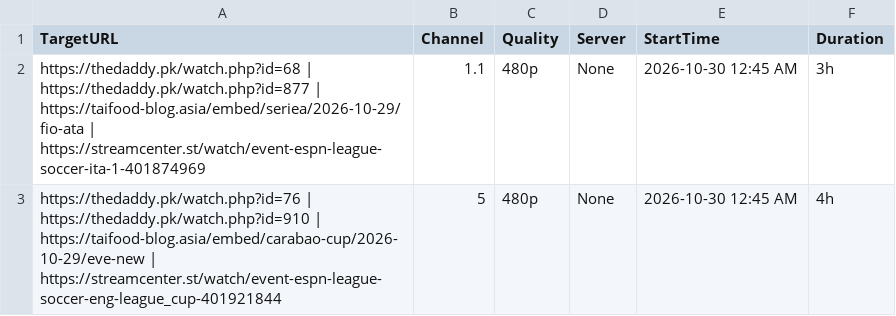
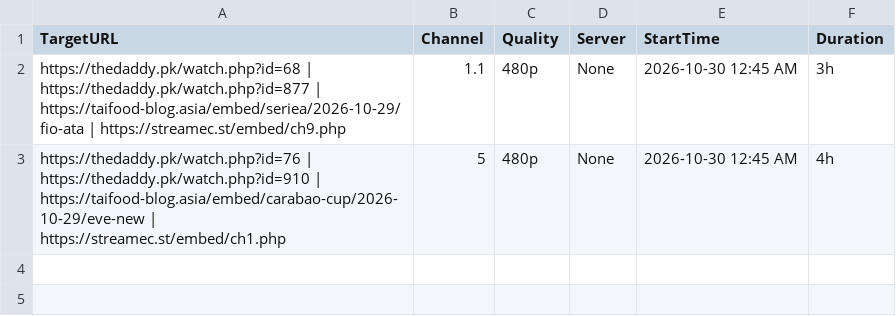
Before and after one commit to poorpeople-cmd/bbbbbbbbb-1111, a CSV file: streams.csv, drawn as a sheet.

Commit message:
Update streams.csv

```diff
--- a/streams.csv
+++ b/streams.csv
@@ -1,3 +1,3 @@
 TargetURL,Channel,Quality,Server,StartTime,Duration
-https://thedaddy.pk/watch.php?id=68 | https://thedaddy.pk/watch.php?id=877 | https://taifood-blog.asia/embed/seriea/2026-10-29/fio-ata  |  https://streamcenter.st/watch/event-espn-league-soccer-ita-1-401874969,1.1,480p,None,2026-10-30 12:45 AM,3h
-https://thedaddy.pk/watch.php?id=76 | https://thedaddy.pk/watch.php?id=910 | https://taifood-blog.asia/embed/carabao-cup/2026-10-29/eve-new | https://streamcenter.st/watch/event-espn-league-soccer-eng-league_cup-401921844,5,480p,None,2026-10-30 12:45 AM,4h
+https://thedaddy.pk/watch.php?id=68 | https://thedaddy.pk/watch.php?id=877 | https://taifood-blog.asia/embed/seriea/2026-10-29/fio-ata  |  https://streamec.st/embed/ch9.php,1.1,480p,None,2026-10-30 12:45 AM,3h
+https://thedaddy.pk/watch.php?id=76 | https://thedaddy.pk/watch.php?id=910 | https://taifood-blog.asia/embed/carabao-cup/2026-10-29/eve-new | https://streamec.st/embed/ch1.php,5,480p,None,2026-10-30 12:45 AM,4h
```
